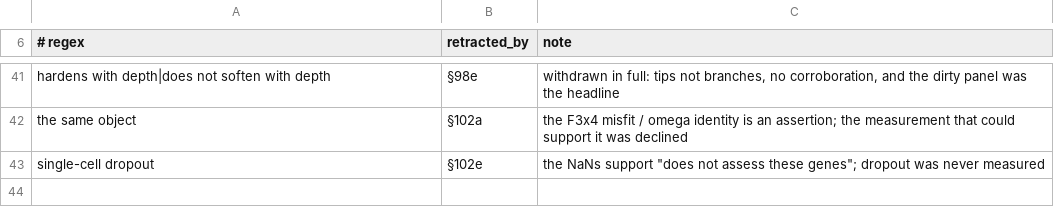
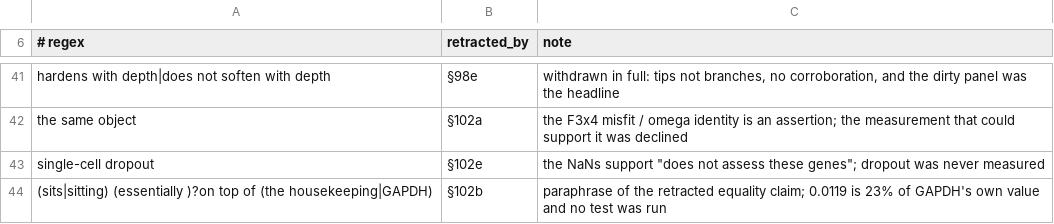
Before and after one commit to Gwonk1/vault-mvp-reassessment, a TSV file: RETRACTIONS.tsv, drawn as a sheet; only a part is shown, gaps mark what is left out.

```diff
--- a/RETRACTIONS.tsv
+++ b/RETRACTIONS.tsv
@@ -43 +43,2 @@ the same object	§102a	the F3x4 misfit / omega identity is an assertion; the mea
 single-cell dropout	§102e	the NaNs support "does not assess these genes"; dropout was never measured
+(sits|sitting) (essentially )?on top of (the housekeeping|GAPDH)	§102b	paraphrase of the retracted equality claim; 0.0119 is 23% of GAPDH's own value and no test was run
```
Also changed, not shown: 2 other files.
